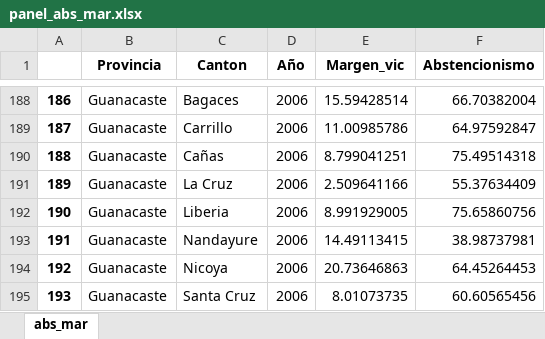
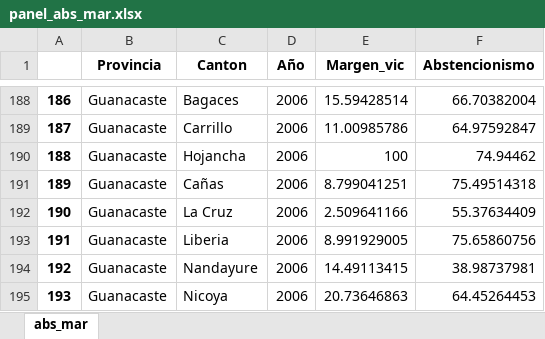
Before and after one commit to SIE-Grupo1-2021/DataCleaning, an Excel workbook: data/1-final_data/panel_abs_mar.xlsx, sheet abs_mar, drawn as a sheet; only a part is shown, gaps mark what is left out; the shorter side is filled out with more unchanged rows; values as stored, in another font and other column widths than the file's, no borders; addresses are those after the commit; the diff names each change by its address in the sheet, - before the commit and + after, or states it on an @@ line.

Commit message:
Update panel_abs_mar.xlsx

```diff
--- a/data/1-final_data/panel_abs_mar.xlsx (sheet abs_mar)
+++ b/data/1-final_data/panel_abs_mar.xlsx (sheet abs_mar)
+row 190: 188 | Guanacaste | Hojancha | 2006 | 100 | 74.94462
@@ column A renumbered from row 191 down @@
```
